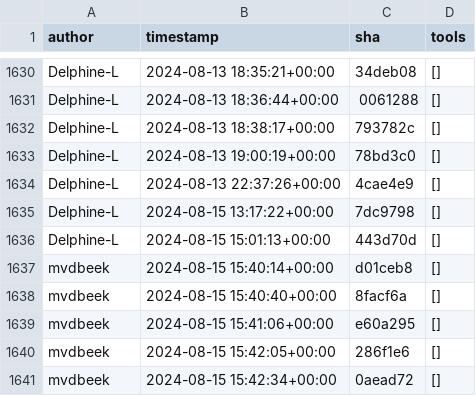
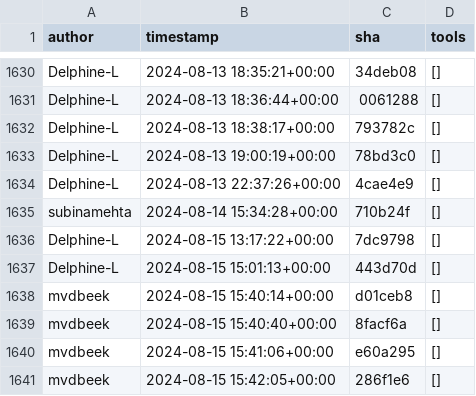
Before and after one commit to kostrykin/galaxy-community-activities, a CSV file: cache/repositories/galaxyproject/iwc.csv, drawn as a sheet; only a part is shown, gaps mark what is left out; the shorter side is filled out with more unchanged rows; the diff covers the shown part only; the diff names each change by its address in the sheet, - before the commit and + after, or states it on an @@ line.

```diff
--- a/cache/repositories/galaxyproject/iwc.csv
+++ b/cache/repositories/galaxyproject/iwc.csv
+row 1635: subinamehta | 2024-08-14 15:34:28+00:00 | 710b24f | []
```
Also changed, not shown: 48 added rows elsewhere in this file, cache/repositories/BMCV/galaxy-image-analysis.csv, cache/repositories/NordicESMhub/galaxy-tools.csv, 7 other files.
